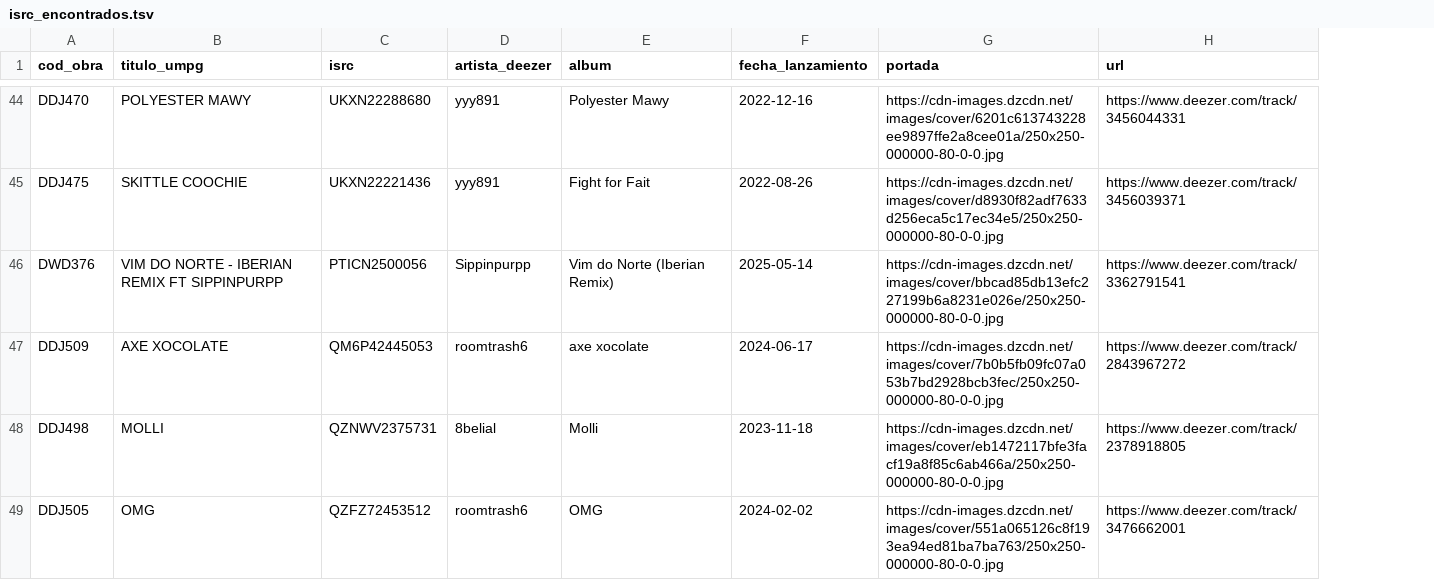
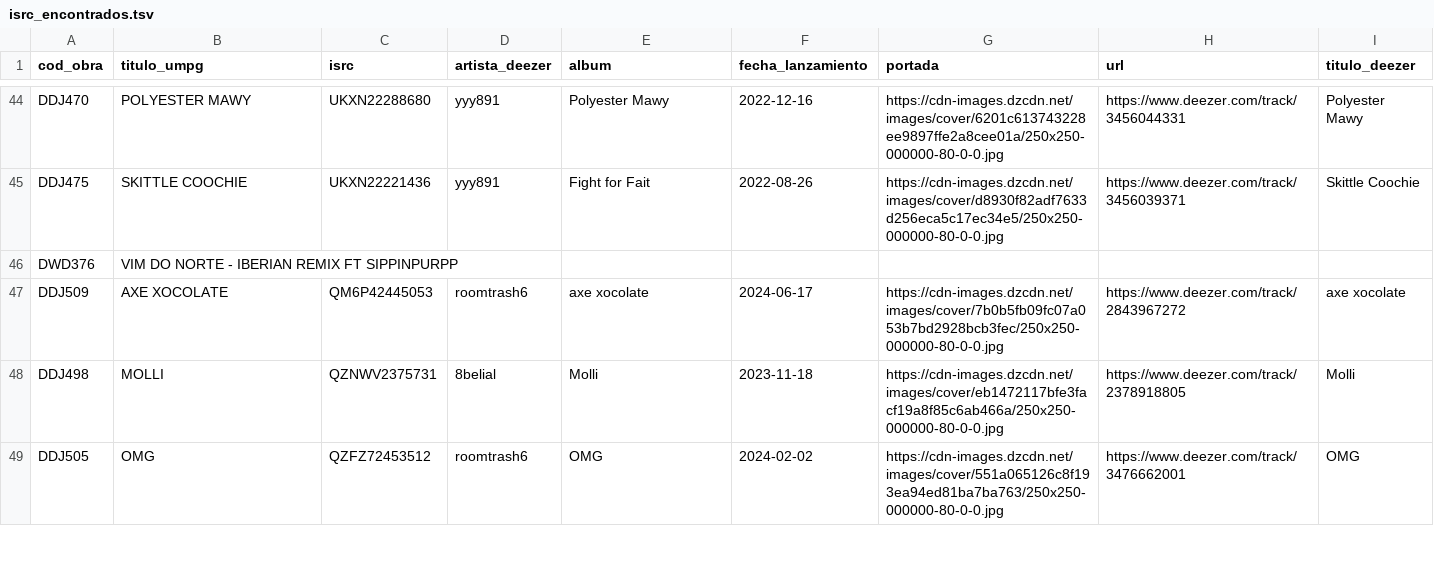
Before and after one commit to muudoooo/malomgmt, a TSV file: herramientas/umpg/isrc_encontrados.tsv, drawn as a sheet; only a part is shown, gaps mark what is left out; the diff covers the shown part only; the diff names each change by its address in the sheet, - before the commit and + after, or states it on an @@ line.

```diff
--- a/herramientas/umpg/isrc_encontrados.tsv
+++ b/herramientas/umpg/isrc_encontrados.tsv
+column I (titulo_deezer), rows 44-49: Polyester Mawy | Skittle Coochie |  | axe xocolate | Molli | OMG
-C46 (isrc): PTICN2500056
+C46 (isrc): (empty)
-D46 (artista_deezer): Sippinpurpp
+D46 (artista_deezer): (empty)
-E46 (album): Vim do Norte (Iberian Remix)
+E46 (album): (empty)
-F46 (fecha_lanzamiento): 2025-05-14
+F46 (fecha_lanzamiento): (empty)
-G46 (portada): https://cdn-images.dzcdn.net/images/cover/bbcad85db13efc227199b6a8231e026e/250x250-000000-80-0-0.jpg
+G46 (portada): (empty)
-H46 (url): https://www.deezer.com/track/3362791541
+H46 (url): (empty)
```
Also changed, not shown: 36 edited cells elsewhere in this file, 4 other files.
